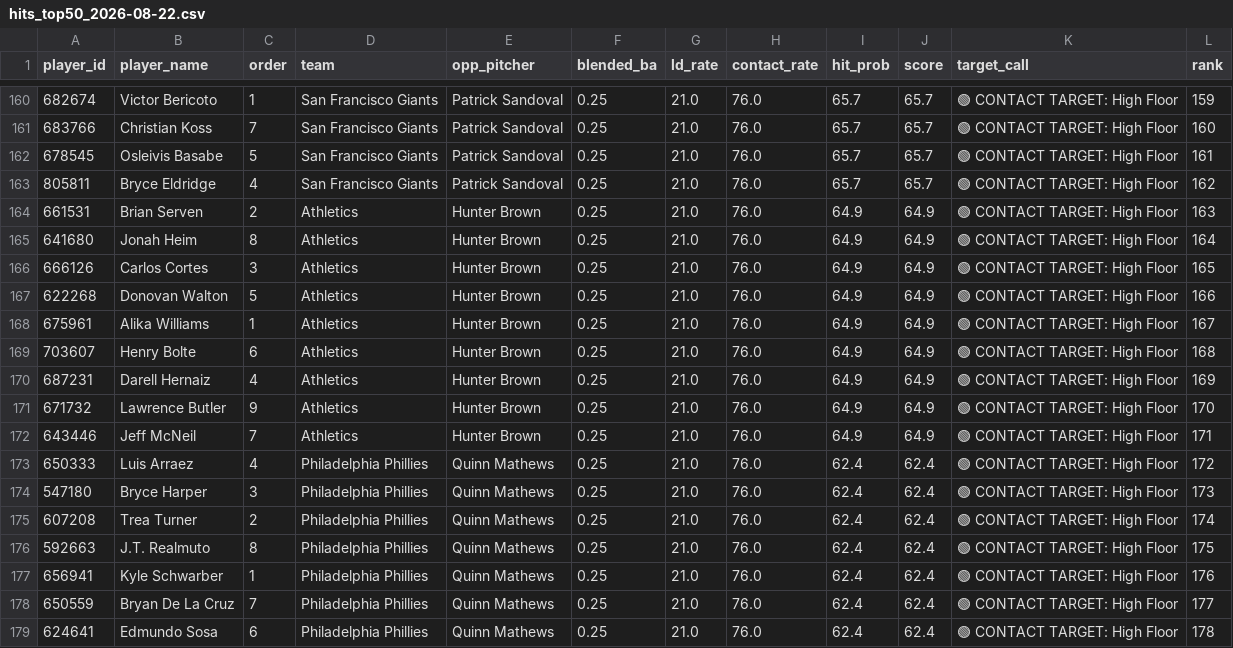
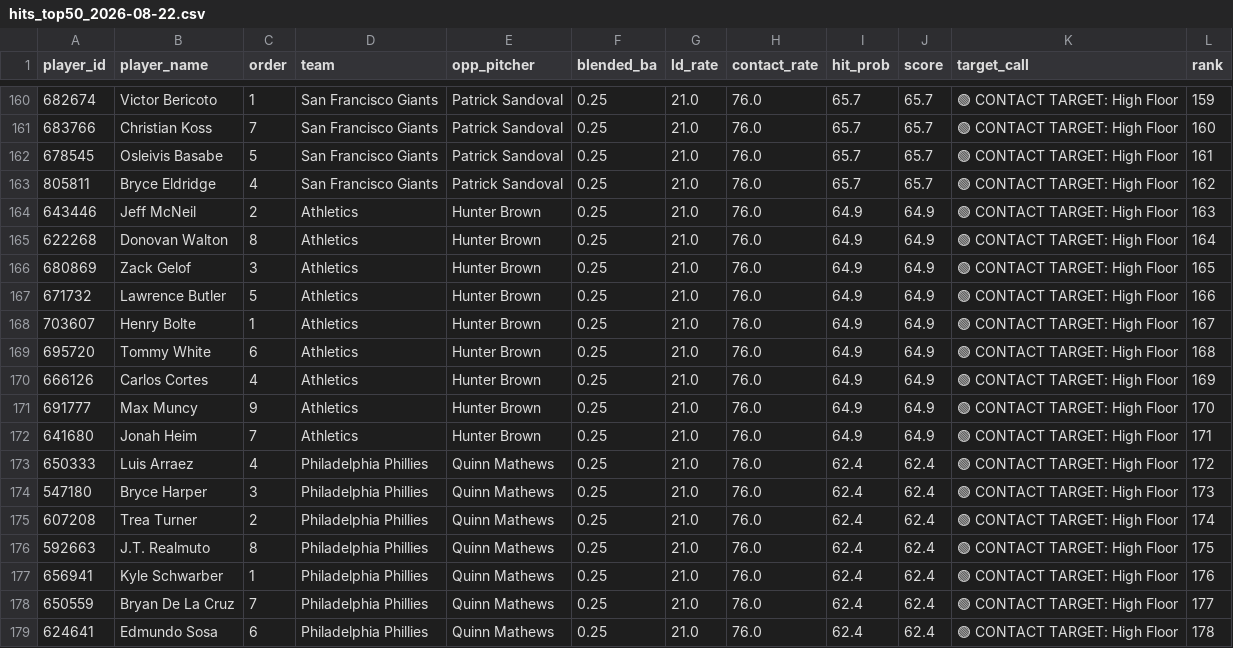
Before and after one commit to xNavoc/Striker, a CSV file: exports/hits/hits_top50_2026-08-22.csv, drawn as a sheet; only a part is shown, gaps mark what is left out.

```diff
--- a/exports/hits/hits_top50_2026-08-22.csv
+++ b/exports/hits/hits_top50_2026-08-22.csv
@@ -163,11 +163,11 @@ player_id,player_name,order,team,opp_pitcher,blended_ba,ld_rate,contact_rate,hit
 805811,Bryce Eldridge,4,San Francisco Giants,Patrick Sandoval,0.25,21.0,76.0,65.7,65.7,🟢 CONTACT TARGET: High Floor,162
-661531,Brian Serven,2,Athletics,Hunter Brown,0.25,21.0,76.0,64.9,64.9,🟢 CONTACT TARGET: High Floor,163
-641680,Jonah Heim,8,Athletics,Hunter Brown,0.25,21.0,76.0,64.9,64.9,🟢 CONTACT TARGET: High Floor,164
-666126,Carlos Cortes,3,Athletics,Hunter Brown,0.25,21.0,76.0,64.9,64.9,🟢 CONTACT TARGET: High Floor,165
-622268,Donovan Walton,5,Athletics,Hunter Brown,0.25,21.0,76.0,64.9,64.9,🟢 CONTACT TARGET: High Floor,166
-675961,Alika Williams,1,Athletics,Hunter Brown,0.25,21.0,76.0,64.9,64.9,🟢 CONTACT TARGET: High Floor,167
-703607,Henry Bolte,6,Athletics,Hunter Brown,0.25,21.0,76.0,64.9,64.9,🟢 CONTACT TARGET: High Floor,168
-687231,Darell Hernaiz,4,Athletics,Hunter Brown,0.25,21.0,76.0,64.9,64.9,🟢 CONTACT TARGET: High Floor,169
-671732,Lawrence Butler,9,Athletics,Hunter Brown,0.25,21.0,76.0,64.9,64.9,🟢 CONTACT TARGET: High Floor,170
-643446,Jeff McNeil,7,Athletics,Hunter Brown,0.25,21.0,76.0,64.9,64.9,🟢 CONTACT TARGET: High Floor,171
+643446,Jeff McNeil,2,Athletics,Hunter Brown,0.25,21.0,76.0,64.9,64.9,🟢 CONTACT TARGET: High Floor,163
+622268,Donovan Walton,8,Athletics,Hunter Brown,0.25,21.0,76.0,64.9,64.9,🟢 CONTACT TARGET: High Floor,164
+680869,Zack Gelof,3,Athletics,Hunter Brown,0.25,21.0,76.0,64.9,64.9,🟢 CONTACT TARGET: High Floor,165
+671732,Lawrence Butler,5,Athletics,Hunter Brown,0.25,21.0,76.0,64.9,64.9,🟢 CONTACT TARGET: High Floor,166
+703607,Henry Bolte,1,Athletics,Hunter Brown,0.25,21.0,76.0,64.9,64.9,🟢 CONTACT TARGET: High Floor,167
+695720,Tommy White,6,Athletics,Hunter Brown,0.25,21.0,76.0,64.9,64.9,🟢 CONTACT TARGET: High Floor,168
+666126,Carlos Cortes,4,Athletics,Hunter Brown,0.25,21.0,76.0,64.9,64.9,🟢 CONTACT TARGET: High Floor,169
+691777,Max Muncy,9,Athletics,Hunter Brown,0.25,21.0,76.0,64.9,64.9,🟢 CONTACT TARGET: High Floor,170
+641680,Jonah Heim,7,Athletics,Hunter Brown,0.25,21.0,76.0,64.9,64.9,🟢 CONTACT TARGET: High Floor,171
 650333,Luis Arraez,4,Philadelphia Phillies,Quinn Mathews,0.25,21.0,76.0,62.4,62.4,🟢 CONTACT TARGET: High Floor,172
```
Also changed, not shown: exports/hr/hr_top50_2026-08-22.csv, exports/hr_rbi/hr_rbi_top50_2026-08-22.csv, 3 other files.
